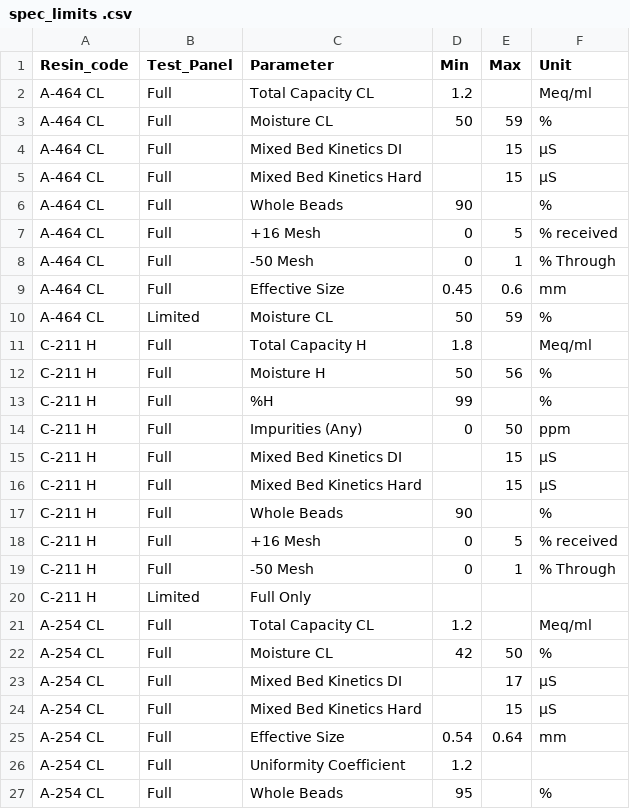
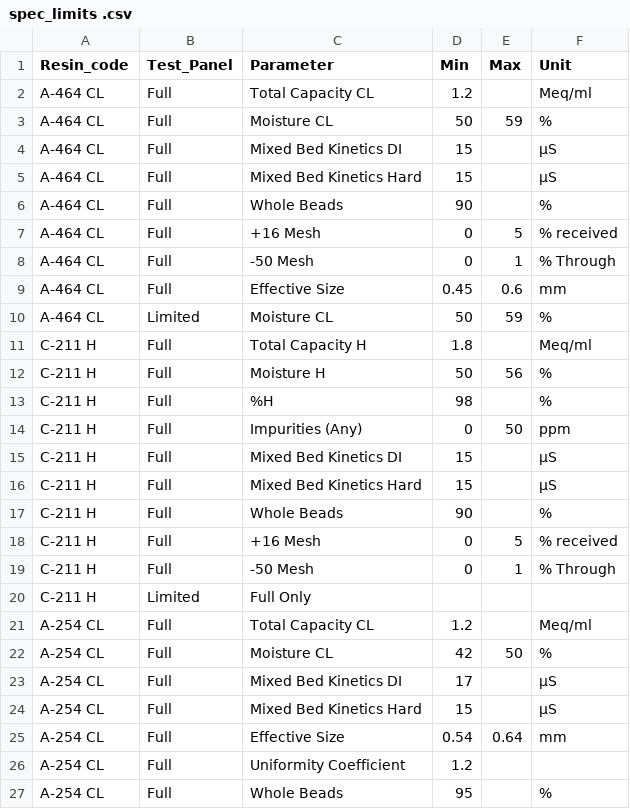
Before and after one commit to olearyfran/incoming-resin-dashboard, a CSV file: spec_limits .csv, drawn as a sheet; only a part is shown.

Commit message:
Add files via upload

```diff
--- a/spec_limits .csv
+++ b/spec_limits .csv
@@ -3,4 +3,4 @@ A-464 CL,Full,Total Capacity CL,1.2,,Meq/ml
 A-464 CL,Full,Moisture CL,50,59,%
-A-464 CL,Full,Mixed Bed Kinetics DI,,15,µS
-A-464 CL,Full,Mixed Bed Kinetics Hard,,15,µS
+A-464 CL,Full,Mixed Bed Kinetics DI,15,,µS
+A-464 CL,Full,Mixed Bed Kinetics Hard,15,,µS
 A-464 CL,Full,Whole Beads,90,,%
@@ -12,6 +12,6 @@ C-211 H,Full,Total Capacity H,1.8,,Meq/ml
 C-211 H,Full,Moisture H,50,56,%
-C-211 H,Full,%H,99,,%
+C-211 H,Full,%H,98,,%
 C-211 H,Full,Impurities (Any),0,50,ppm
-C-211 H,Full,Mixed Bed Kinetics DI,,15,µS
-C-211 H,Full,Mixed Bed Kinetics Hard,,15,µS
+C-211 H,Full,Mixed Bed Kinetics DI,15,,µS
+C-211 H,Full,Mixed Bed Kinetics Hard,15,,µS
 C-211 H,Full,Whole Beads,90,,%
@@ -22,4 +22,4 @@ A-254 CL,Full,Total Capacity CL,1.2,,Meq/ml
 A-254 CL,Full,Moisture CL,42,50,%
-A-254 CL,Full,Mixed Bed Kinetics DI,,17,µS
-A-254 CL,Full,Mixed Bed Kinetics Hard,,15,µS
+A-254 CL,Full,Mixed Bed Kinetics DI,17,,µS
+A-254 CL,Full,Mixed Bed Kinetics Hard,15,,µS
 A-254 CL,Full,Effective Size,0.54,0.64,mm
```
